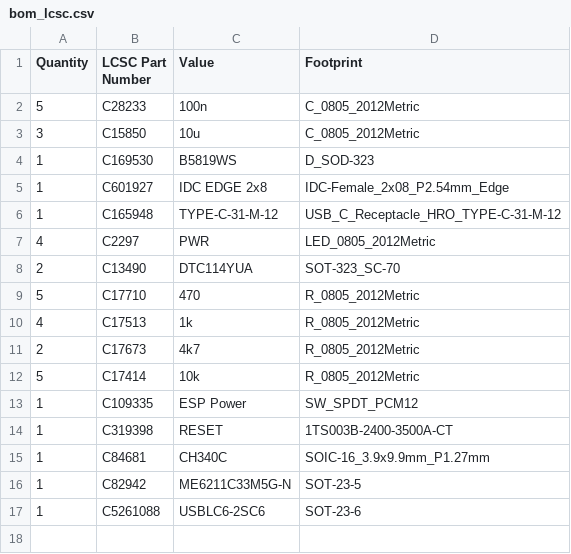
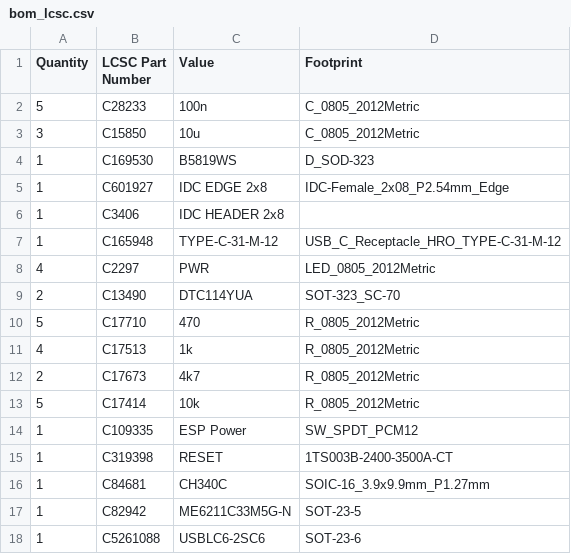
Before and after one commit to makerspacelt/esp-flasher, a CSV file: gen/bom_lcsc.csv, drawn as a sheet.

```diff
--- a/gen/bom_lcsc.csv
+++ b/gen/bom_lcsc.csv
@@ -5,2 +5,3 @@
 "1","C601927","IDC EDGE 2x8","IDC-Female_2x08_P2.54mm_Edge"
+"1","C3406","IDC HEADER 2x8",""
 "1","C165948","TYPE-C-31-M-12","USB_C_Receptacle_HRO_TYPE-C-31-M-12"
```
Also changed, not shown: gen/bom.csv, 13 other files.
